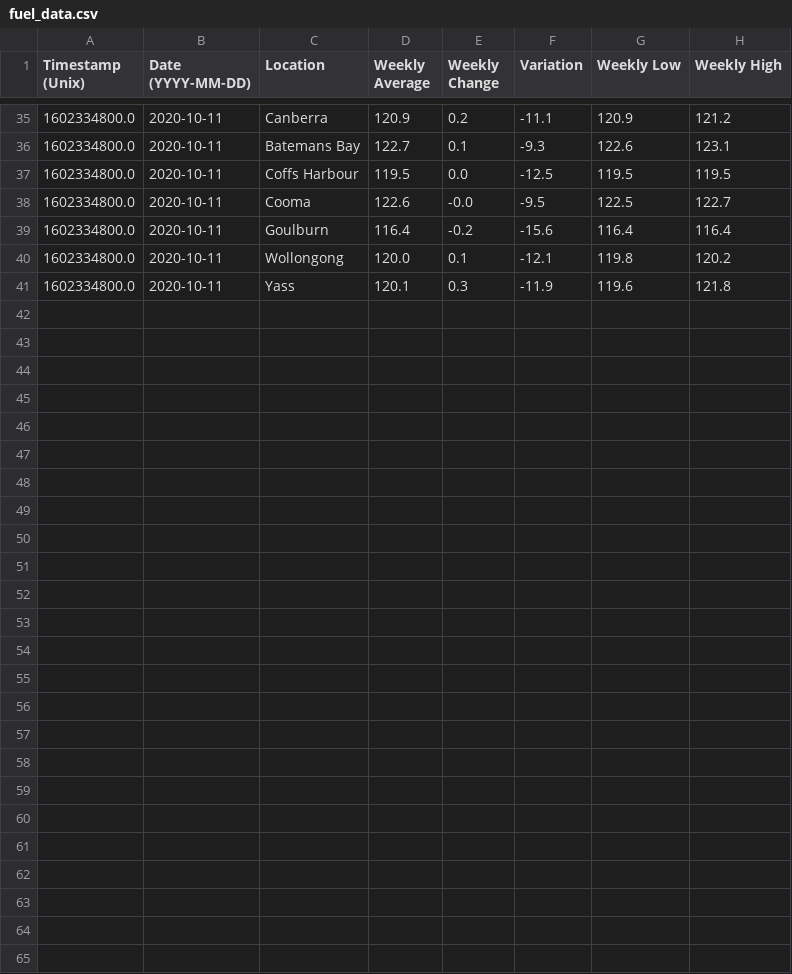
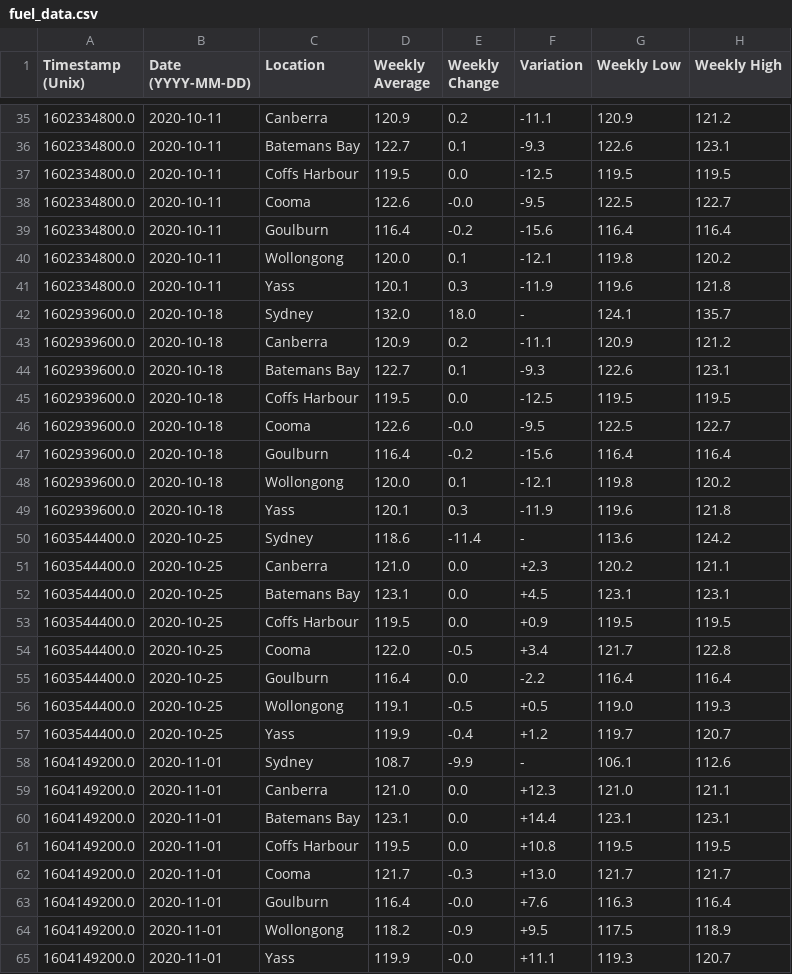
Before and after one commit to TheChronocider/webscrape_test, a CSV file: fuel_data.csv, drawn as a sheet; only a part is shown, gaps mark what is left out.

Commit message:
updated for current week

```diff
--- a/fuel_data.csv
+++ b/fuel_data.csv
@@ -41 +41,25 @@ Timestamp (Unix),Date (YYYY-MM-DD),Location,Weekly Average,Weekly Change,Variati
 1602334800.0,2020-10-11,Yass,120.1,0.3,-11.9,119.6,121.8
+1602939600.0,2020-10-18,Sydney,132.0,18.0,-,124.1,135.7
+1602939600.0,2020-10-18,Canberra,120.9,0.2,-11.1,120.9,121.2
+1602939600.0,2020-10-18,Batemans Bay,122.7,0.1,-9.3,122.6,123.1
+1602939600.0,2020-10-18,Coffs Harbour,119.5,0.0,-12.5,119.5,119.5
+1602939600.0,2020-10-18,Cooma,122.6,-0.0,-9.5,122.5,122.7
+1602939600.0,2020-10-18,Goulburn,116.4,-0.2,-15.6,116.4,116.4
+1602939600.0,2020-10-18,Wollongong,120.0,0.1,-12.1,119.8,120.2
+1602939600.0,2020-10-18,Yass,120.1,0.3,-11.9,119.6,121.8
+1603544400.0,2020-10-25,Sydney,118.6,-11.4,-,113.6,124.2
+1603544400.0,2020-10-25,Canberra,121.0,0.0,+2.3,120.2,121.1
+1603544400.0,2020-10-25,Batemans Bay,123.1,0.0,+4.5,123.1,123.1
+1603544400.0,2020-10-25,Coffs Harbour,119.5,0.0,+0.9,119.5,119.5
+1603544400.0,2020-10-25,Cooma,122.0,-0.5,+3.4,121.7,122.8
+1603544400.0,2020-10-25,Goulburn,116.4,0.0,-2.2,116.4,116.4
+1603544400.0,2020-10-25,Wollongong,119.1,-0.5,+0.5,119.0,119.3
+1603544400.0,2020-10-25,Yass,119.9,-0.4,+1.2,119.7,120.7
+1604149200.0,2020-11-01,Sydney,108.7,-9.9,-,106.1,112.6
+1604149200.0,2020-11-01,Canberra,121.0,0.0,+12.3,121.0,121.1
+1604149200.0,2020-11-01,Batemans Bay,123.1,0.0,+14.4,123.1,123.1
+1604149200.0,2020-11-01,Coffs Harbour,119.5,0.0,+10.8,119.5,119.5
+1604149200.0,2020-11-01,Cooma,121.7,-0.3,+13.0,121.7,121.7
+1604149200.0,2020-11-01,Goulburn,116.4,-0.0,+7.6,116.3,116.4
+1604149200.0,2020-11-01,Wollongong,118.2,-0.9,+9.5,117.5,118.9
+1604149200.0,2020-11-01,Yass,119.9,-0.0,+11.1,119.3,120.7
```
